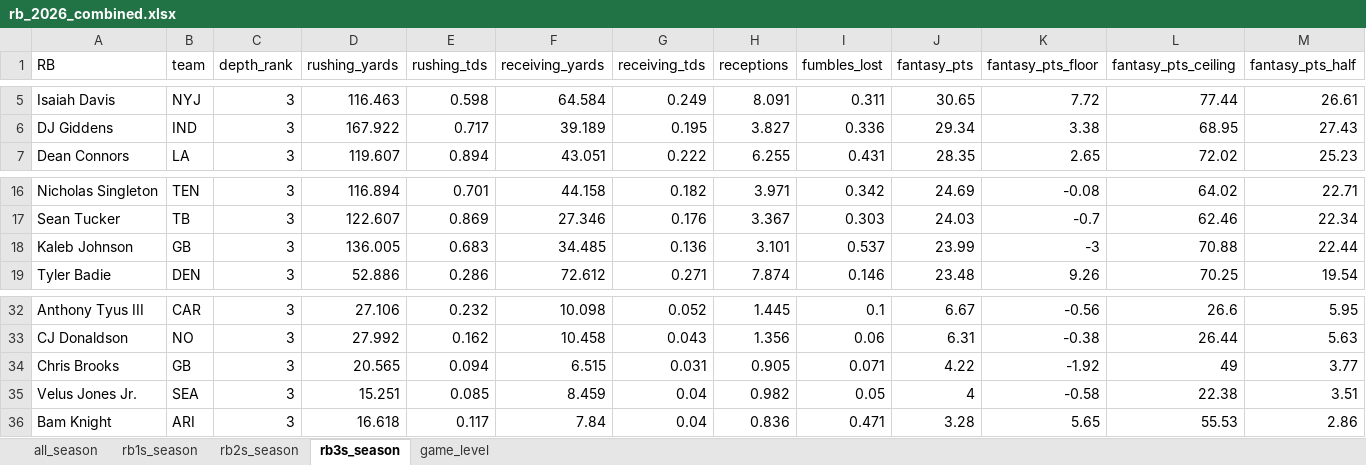
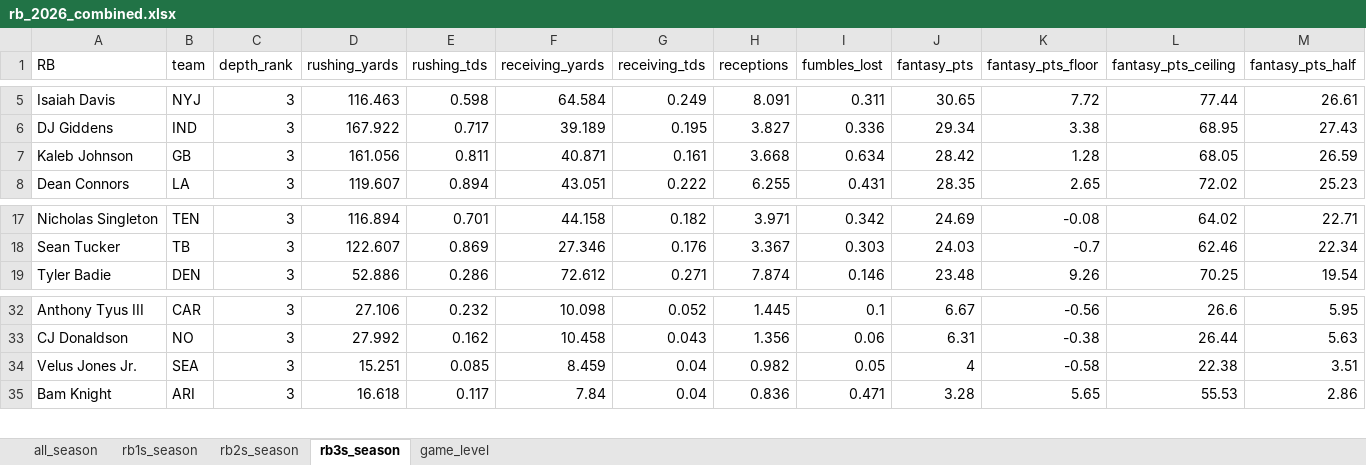
Before and after one commit to egomaniacsfantasy/lineup-lab, an Excel workbook: projections/rb_2026_combined.xlsx, sheet rb3s_season, drawn as a sheet; only a part is shown, gaps mark what is left out; values as stored, in another font and other column widths than the file's, no borders; removed rows and columns are numbered as before the commit, all else as after; rows hold the shown columns only; the diff names each change by its address in the sheet, - before the commit and + after, or states it on an @@ line.

```diff
--- a/projections/rb_2026_combined.xlsx (sheet rb3s_season)
+++ b/projections/rb_2026_combined.xlsx (sheet rb3s_season)
+row 7: Kaleb Johnson | GB | 3 | 161.056 | 0.811 | 40.871 | 0.161 | 3.668 | 0.634 | 28.42 | 1.28 | 68.05 | 26.59
-row 18: Kaleb Johnson | GB | 3 | 136.005 | 0.683 | 34.485 | 0.136 | 3.101 | 0.537 | 23.99 | -3 | 70.88 | 22.44
-row 34: Chris Brooks | GB | 3 | 20.565 | 0.094 | 6.515 | 0.031 | 0.905 | 0.071 | 4.22 | -1.92 | 49 | 3.77
```
Also changed, not shown: sheet game_level, sheet all_season, sheet rb1s_season, sheet rb2s_season.
